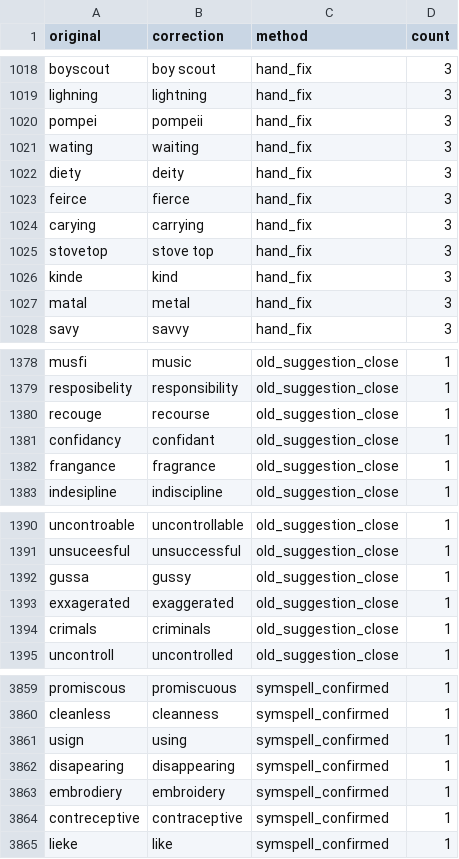
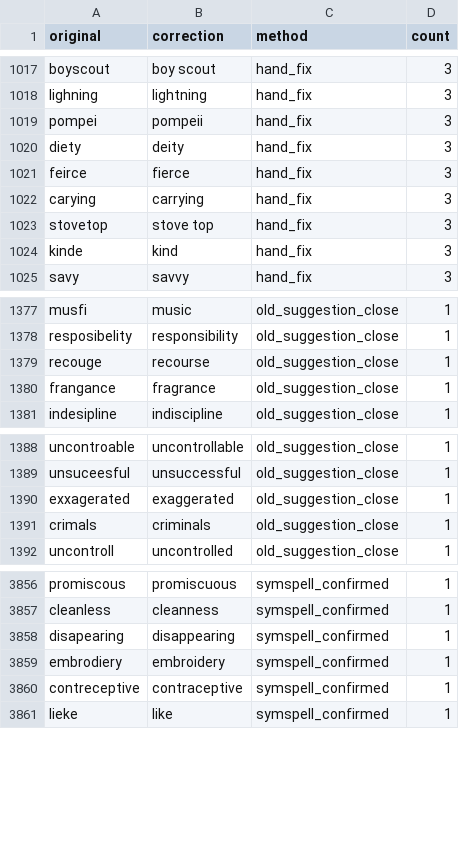
Before and after one commit to doomlab/FLT-Projects, a CSV file: processed/03_spelling_changes.csv, drawn as a sheet; only a part is shown, gaps mark what is left out; removed rows and columns are numbered as before the commit, all else as after; the diff covers the shown part only; the diff names each change by its address in the sheet, - before the commit and + after, or states it on an @@ line.

```diff
--- a/processed/03_spelling_changes.csv
+++ b/processed/03_spelling_changes.csv
-row 1021: wating | waiting | hand_fix | 3
-row 1027: matal | metal | hand_fix | 3
-row 1381: confidancy | confidant | old_suggestion_close | 1
-row 1392: gussa | gussy | old_suggestion_close | 1
-row 3861: usign | using | symspell_confirmed | 1
```
Also changed, not shown: 3 added rows, 11 removed rows and 1 edited cell elsewhere in this file, processed/05_lemma_changes.csv, processed/08_empty_answers.csv, 34 other files.
